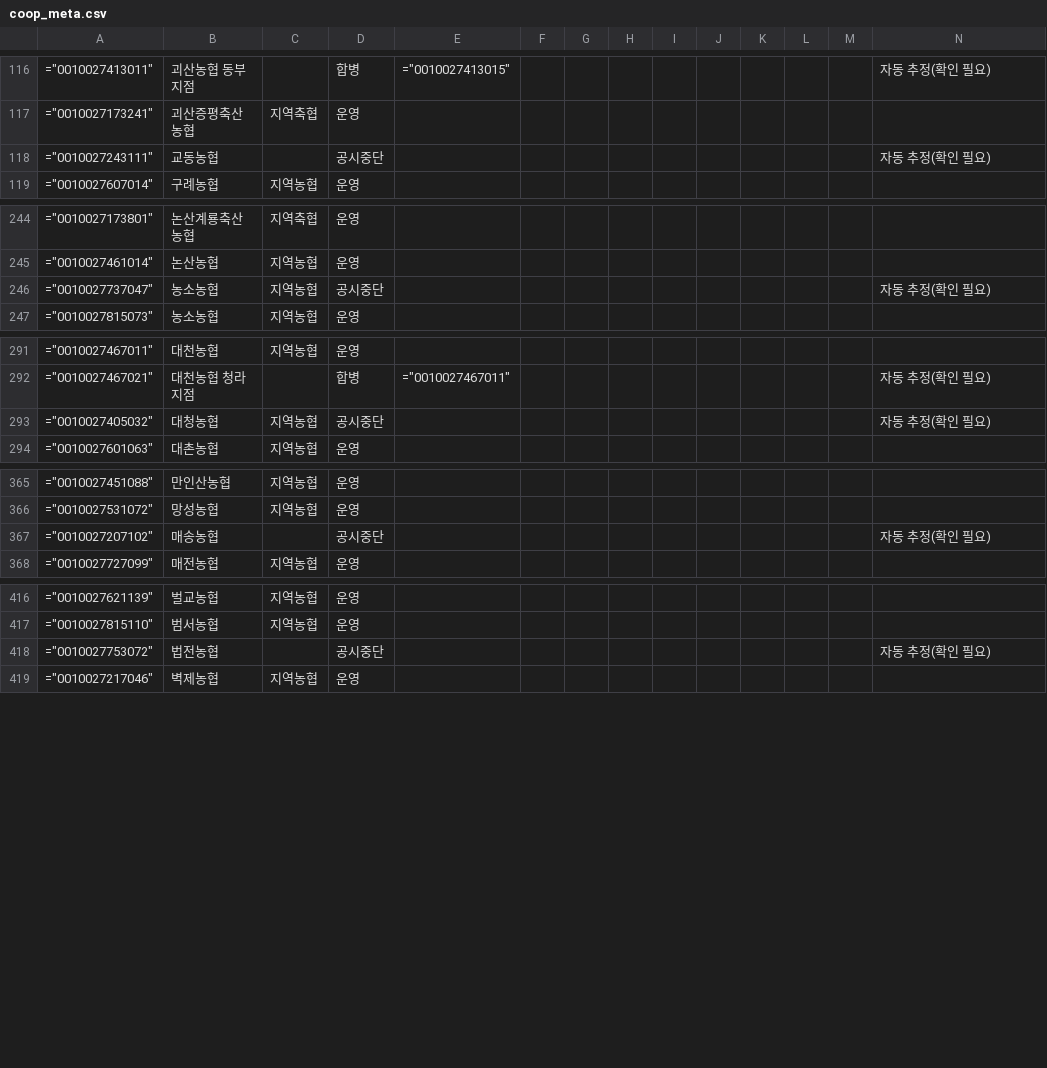
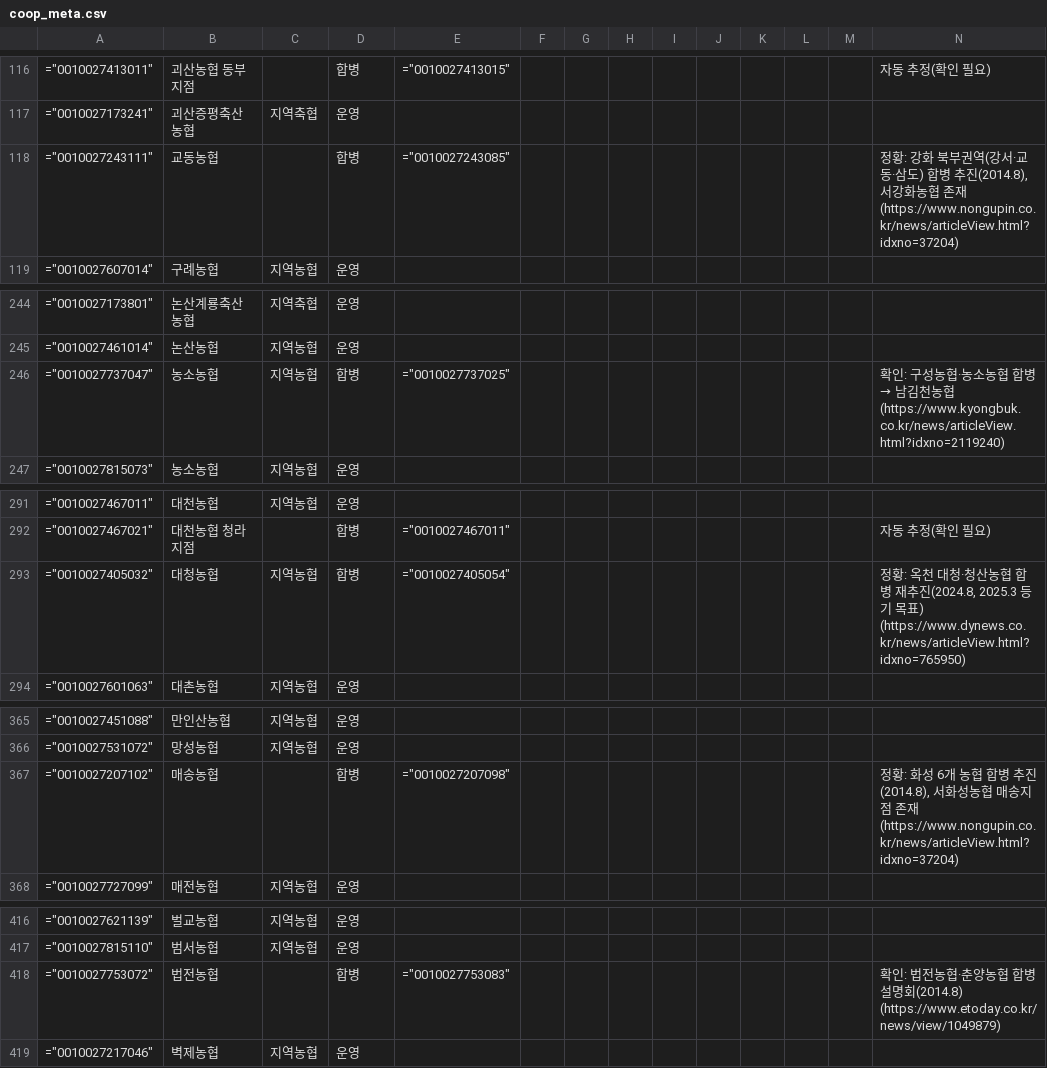
Before and after one commit to Planet-Seeker/nh_coop_information, a CSV file: docs/data/meta/coop_meta.csv, drawn as a sheet; only a part is shown, gaps mark what is left out; the diff covers the shown part only.

```diff
--- a/docs/data/meta/coop_meta.csv
+++ b/docs/data/meta/coop_meta.csv
@@ -117,3 +117,3 @@
 ="0010027173241",괴산증평축산농협,지역축협,운영,,,,,,,,,,
-="0010027243111",교동농협,,공시중단,,,,,,,,,,자동 추정(확인 필요)
+="0010027243111",교동농협,,합병,="0010027243085",,,,,,,,,"정황: 강화 북부권역(강서·교동·삼도) 합병 추진(2014.8), 서강화농협 존재 (https://www.nongupin.co.kr/news/articleView.html?idxno=37204)"
 ="0010027607014",구례농협,지역농협,운영,,,,,,,,,,
@@ -245,3 +245,3 @@
 ="0010027461014",논산농협,지역농협,운영,,,,,,,,,,
-="0010027737047",농소농협,지역농협,공시중단,,,,,,,,,,자동 추정(확인 필요)
+="0010027737047",농소농협,지역농협,합병,="0010027737025",,,,,,,,,확인: 구성농협·농소농협 합병 → 남김천농협 (https://www.kyongbuk.co.kr/news/articleView.html?idxno=2119240)
 ="0010027815073",농소농협,지역농협,운영,,,,,,,,,,
@@ -292,3 +292,3 @@
 ="0010027467021",대천농협 청라지점,,합병,="0010027467011",,,,,,,,,자동 추정(확인 필요)
-="0010027405032",대청농협,지역농협,공시중단,,,,,,,,,,자동 추정(확인 필요)
+="0010027405032",대청농협,지역농협,합병,="0010027405054",,,,,,,,,"정황: 옥천 대청·청산농협 합병 재추진(2024.8, 2025.3 등기 목표) (https://www.dynews.co.kr/news/articleView.html?idxno=765950)"
 ="0010027601063",대촌농협,지역농협,운영,,,,,,,,,,
@@ -366,3 +366,3 @@
 ="0010027531072",망성농협,지역농협,운영,,,,,,,,,,
-="0010027207102",매송농협,,공시중단,,,,,,,,,,자동 추정(확인 필요)
+="0010027207102",매송농협,,합병,="0010027207098",,,,,,,,,"정황: 화성 6개 농협 합병 추진(2014.8), 서화성농협 매송지점 존재 (https://www.nongupin.co.kr/news/articleView.html?idxno=37204)"
 ="0010027727099",매전농협,지역농협,운영,,,,,,,,,,
@@ -417,3 +417,3 @@
 ="0010027815110",범서농협,지역농협,운영,,,,,,,,,,
-="0010027753072",법전농협,,공시중단,,,,,,,,,,자동 추정(확인 필요)
+="0010027753072",법전농협,,합병,="0010027753083",,,,,,,,,확인: 법전농협·춘양농협 합병설명회(2014.8) (https://www.etoday.co.kr/news/view/1049879)
 ="0010027217046",벽제농협,지역농협,운영,,,,,,,,,,
```
Also changed, not shown: 28 edited cells elsewhere in this file, 5 other files.
